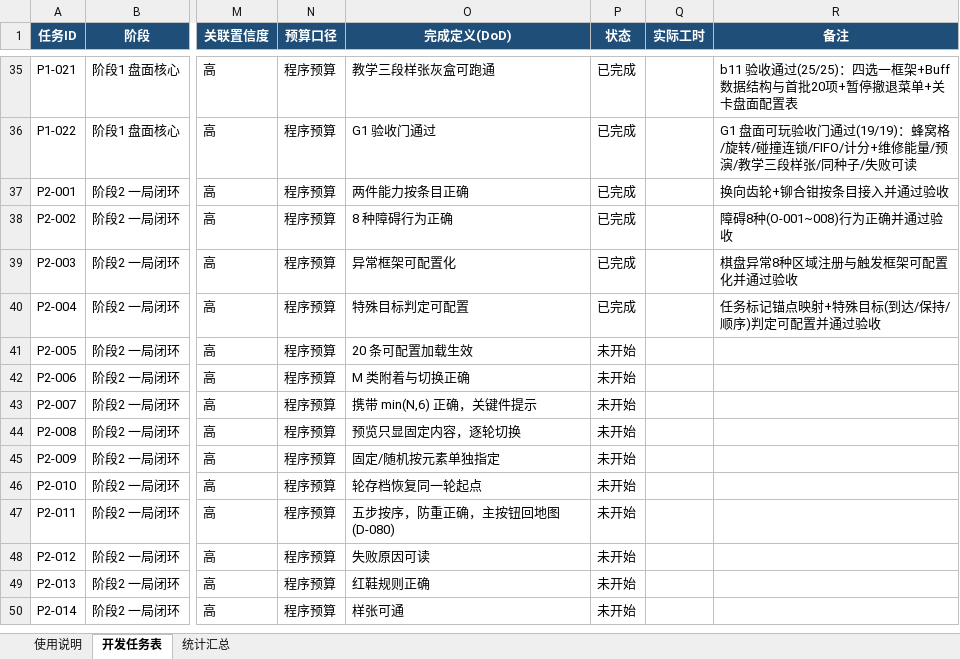
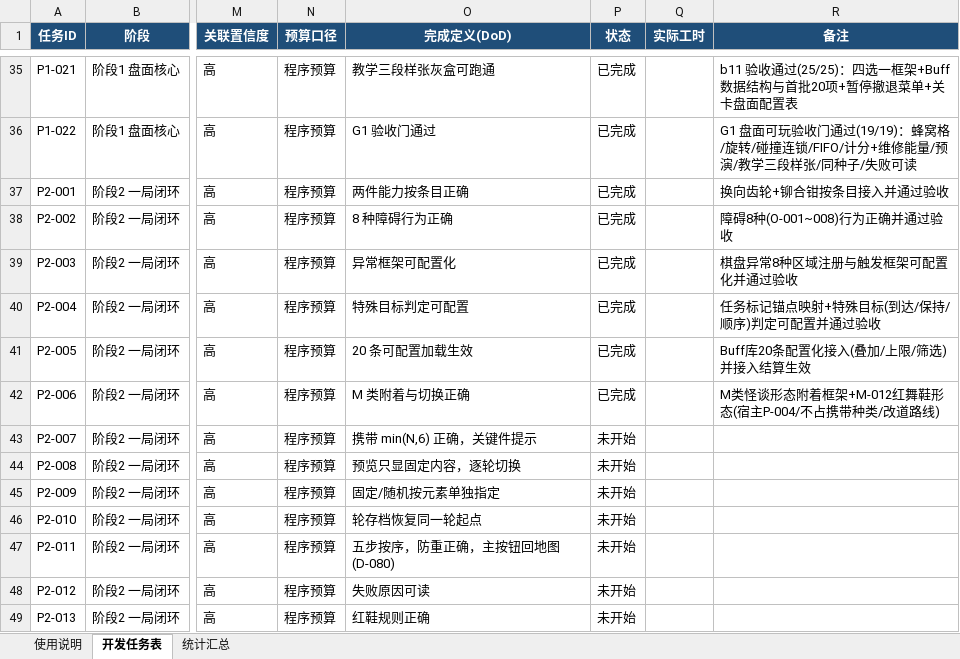
Before and after one commit to TXYzznc/Everlight-Tales, an Excel workbook: Docs/GameDesign/10-开发计划/第一版开发任务表.xlsx, sheet 开发任务表, drawn as a sheet; only a part is shown, gaps mark what is left out; the shorter side is filled out with more unchanged rows; values as stored, in another font and other column widths than the file's, no borders; the diff names each change by its address in the sheet, - before the commit and + after, or states it on an @@ line.

```diff
--- a/Docs/GameDesign/10-开发计划/第一版开发任务表.xlsx (sheet 开发任务表)
+++ b/Docs/GameDesign/10-开发计划/第一版开发任务表.xlsx (sheet 开发任务表)
-P41:P42 (状态): 未开始
+P41:P42 (状态): 已完成
-R41 (备注): (empty)
+R41 (备注): Buff库20条配置化接入(叠加/上限/筛选)并接入结算生效
-R42 (备注): (empty)
+R42 (备注): M类怪谈形态附着框架+M-012红舞鞋形态(宿主P-004/不占携带种类/改道路线)
```
Also changed, not shown: 2 other files.
